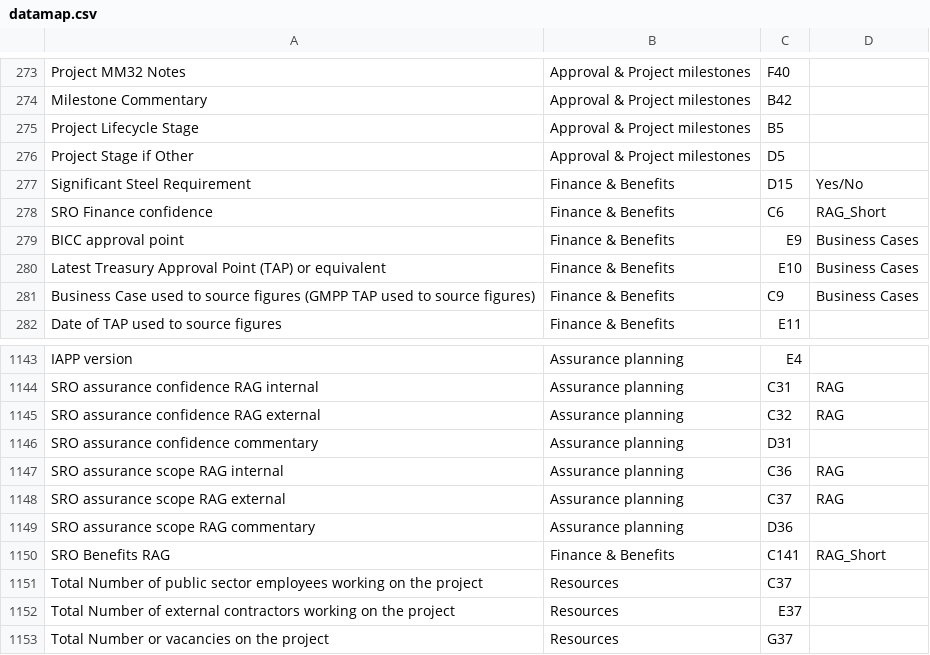
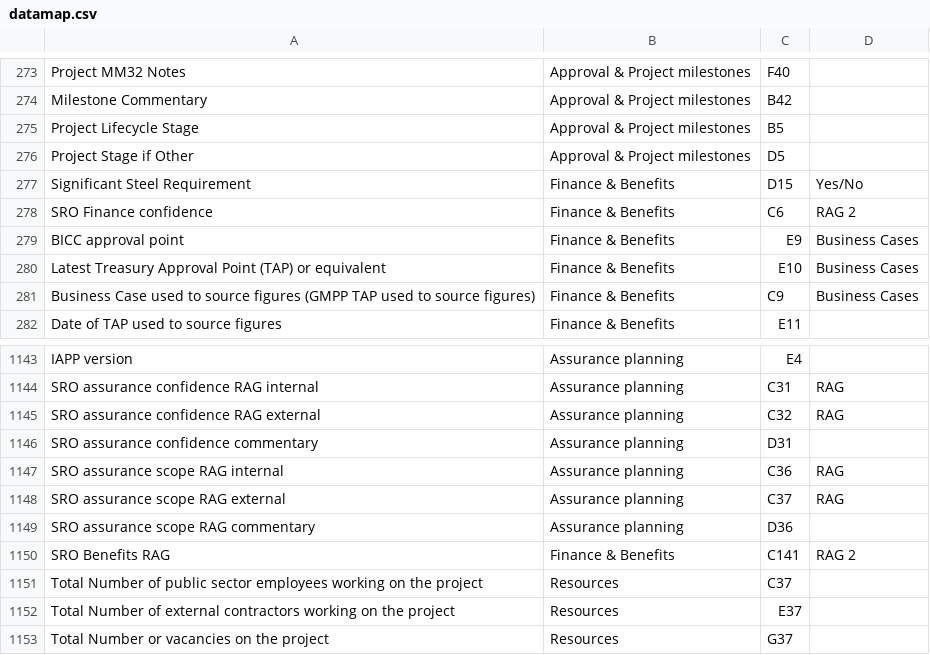
Before and after one commit to department-for-transport-public/bcompiler_datamap_files, a CSV file: datamap.csv, drawn as a sheet; only a part is shown, gaps mark what is left out.

Commit message:
fix for missing RAG rating due to a change in the template

```diff
--- a/datamap.csv
+++ b/datamap.csv
@@ -277,3 +277,3 @@ Project Stage if Other,Approval & Project milestones,D5,
 Significant Steel Requirement,Finance & Benefits,D15,Yes/No,
-SRO Finance confidence,Finance & Benefits,C6,RAG_Short,
+SRO Finance confidence,Finance & Benefits,C6,RAG 2,
 BICC approval point,Finance & Benefits,E9,Business Cases,
@@ -1149,3 +1149,3 @@ SRO assurance scope RAG external,Assurance planning,C37,RAG,
 SRO assurance scope RAG commentary,Assurance planning,D36,
-SRO Benefits RAG,Finance & Benefits,C141,RAG_Short,
+SRO Benefits RAG,Finance & Benefits,C141,RAG 2,
 Total Number of public sector employees working on the project,Resources,C37,
```
